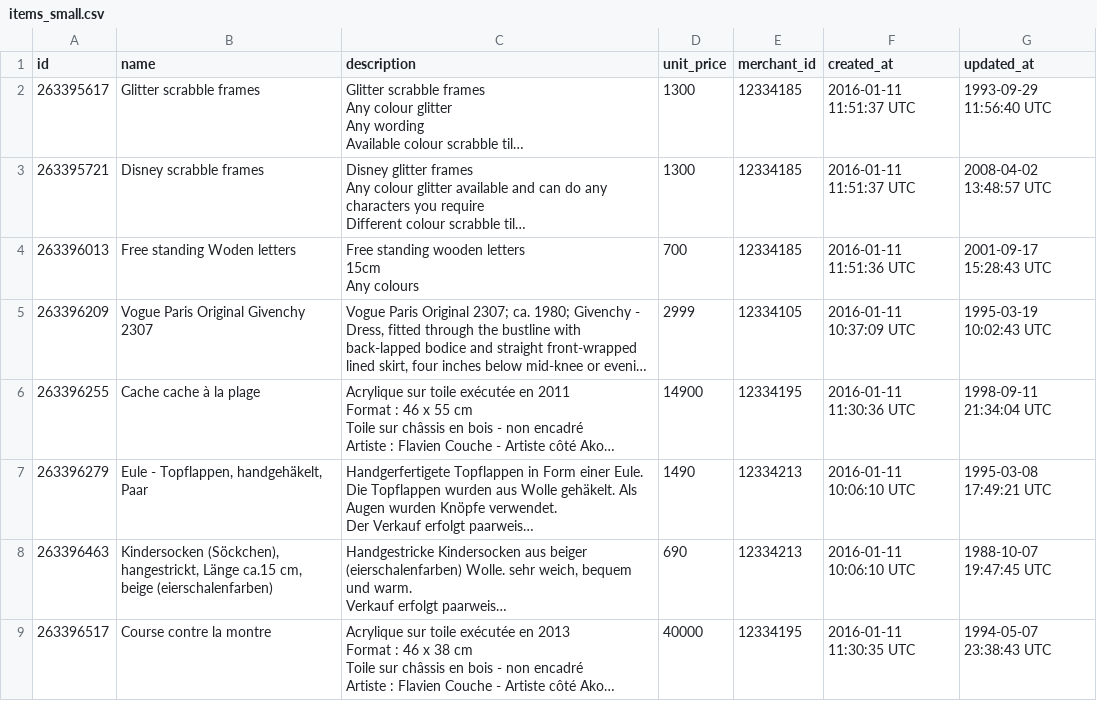
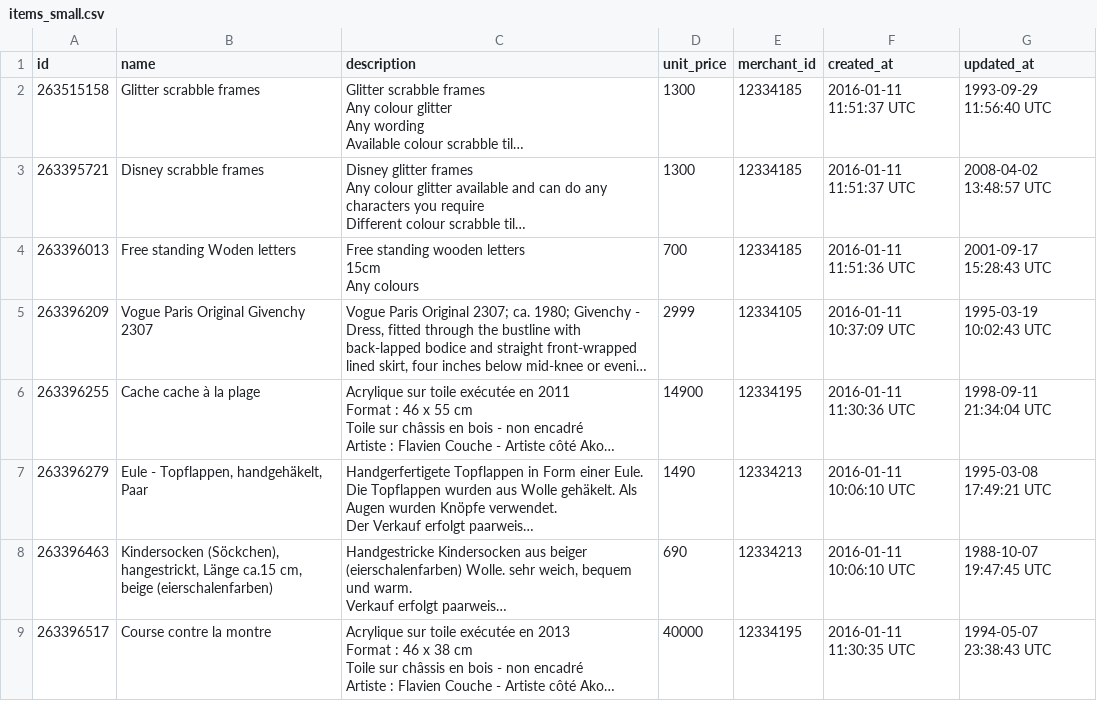
Before and after one commit to jdliss/black_thursday, a CSV file: data/items_small.csv, drawn as a sheet; only a part is shown; long unchanged cells end in …; the diff names each change by its address in the sheet, - before the commit and + after, or states it on an @@ line.

```diff
--- a/data/items_small.csv
+++ b/data/items_small.csv
-A2 (id): 263395617
+A2 (id): 263515158
```
Also changed, not shown: data/transactions_small.csv, 17 other files.
